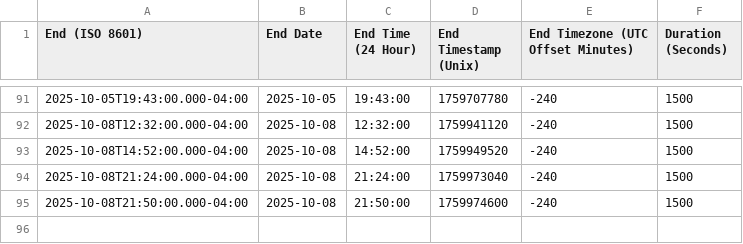
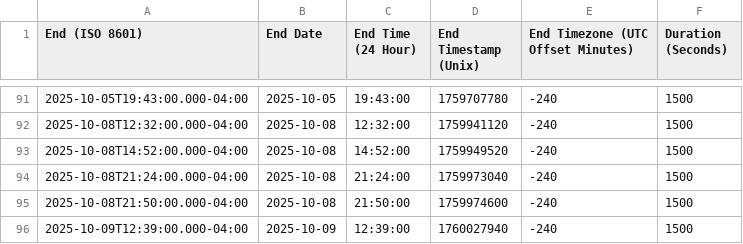
Before and after one commit to achillium/samuelhp.com, a CSV file: data/pomodoro/history.csv, drawn as a sheet; only a part is shown, gaps mark what is left out.

Commit message:
Add files via upload

```diff
--- a/data/pomodoro/history.csv
+++ b/data/pomodoro/history.csv
@@ -95 +95,2 @@ End (ISO 8601),End Date,End Time (24 Hour),End Timestamp (Unix),End Timezone (UT
 2025-10-08T21:50:00.000-04:00,2025-10-08,21:50:00,1759974600,-240,1500
+2025-10-09T12:39:00.000-04:00,2025-10-09,12:39:00,1760027940,-240,1500
```
